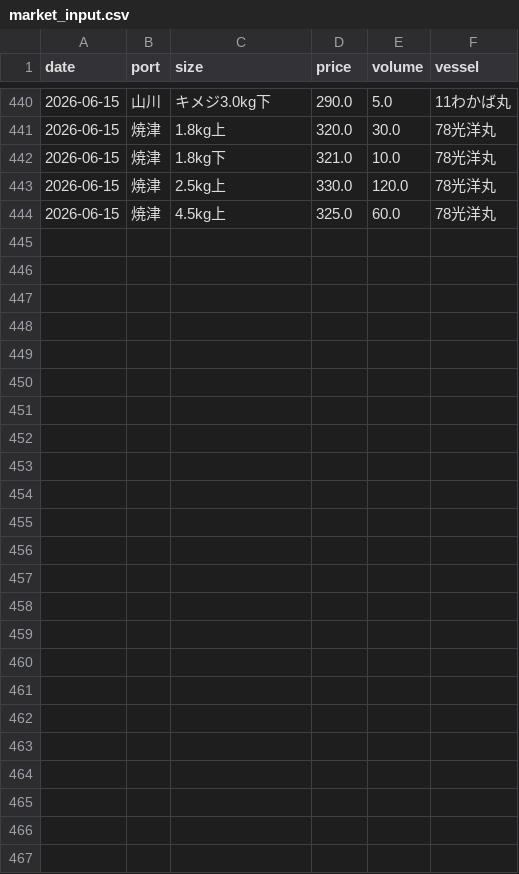
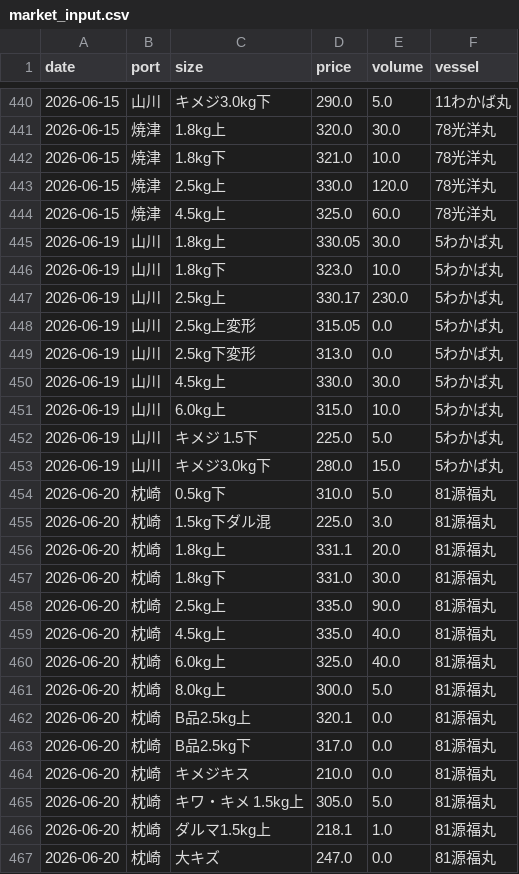
Before and after one commit to Yasher1979/katsuo-dashboard, a CSV file: data/market_input.csv, drawn as a sheet; only a part is shown, gaps mark what is left out; the diff names each change by its address in the sheet, - before the commit and + after, or states it on an @@ line.

Commit message:
Update market data (Yamakawa 6/19, Makurazaki 6/20) and bid schedule (6/24)

```diff
--- a/data/market_input.csv
+++ b/data/market_input.csv
+row 445: 2026-06-19 | 山川 | 1.8kg上 | 330.05 | 30.0 | 5わかば丸
+row 446: 2026-06-19 | 山川 | 1.8kg下 | 323.0 | 10.0 | 5わかば丸
+row 447: 2026-06-19 | 山川 | 2.5kg上 | 330.17 | 230.0 | 5わかば丸
+row 448: 2026-06-19 | 山川 | 2.5kg上変形 | 315.05 | 0.0 | 5わかば丸
+row 449: 2026-06-19 | 山川 | 2.5kg下変形 | 313.0 | 0.0 | 5わかば丸
+row 450: 2026-06-19 | 山川 | 4.5kg上 | 330.0 | 30.0 | 5わかば丸
+row 451: 2026-06-19 | 山川 | 6.0kg上 | 315.0 | 10.0 | 5わかば丸
+row 452: 2026-06-19 | 山川 | キメジ 1.5下 | 225.0 | 5.0 | 5わかば丸
+row 453: 2026-06-19 | 山川 | キメジ3.0kg下 | 280.0 | 15.0 | 5わかば丸
+row 454: 2026-06-20 | 枕崎 | 0.5kg下 | 310.0 | 5.0 | 81源福丸
+row 455: 2026-06-20 | 枕崎 | 1.5kg下ダル混 | 225.0 | 3.0 | 81源福丸
+row 456: 2026-06-20 | 枕崎 | 1.8kg上 | 331.1 | 20.0 | 81源福丸
+row 457: 2026-06-20 | 枕崎 | 1.8kg下 | 331.0 | 30.0 | 81源福丸
+row 458: 2026-06-20 | 枕崎 | 2.5kg上 | 335.0 | 90.0 | 81源福丸
+row 459: 2026-06-20 | 枕崎 | 4.5kg上 | 335.0 | 40.0 | 81源福丸
+row 460: 2026-06-20 | 枕崎 | 6.0kg上 | 325.0 | 40.0 | 81源福丸
+row 461: 2026-06-20 | 枕崎 | 8.0kg上 | 300.0 | 5.0 | 81源福丸
+row 462: 2026-06-20 | 枕崎 | B品2.5kg上 | 320.1 | 0.0 | 81源福丸
+row 463: 2026-06-20 | 枕崎 | B品2.5kg下 | 317.0 | 0.0 | 81源福丸
+row 464: 2026-06-20 | 枕崎 | キメジキス | 210.0 | 0.0 | 81源福丸
+row 465: 2026-06-20 | 枕崎 | キワ・キメ 1.5kg上 | 305.0 | 5.0 | 81源福丸
+row 466: 2026-06-20 | 枕崎 | ダルマ1.5kg上 | 218.1 | 1.0 | 81源福丸
+row 467: 2026-06-20 | 枕崎 | 大キズ | 247.0 | 0.0 | 81源福丸
```
Also changed, not shown: 4 other files.
